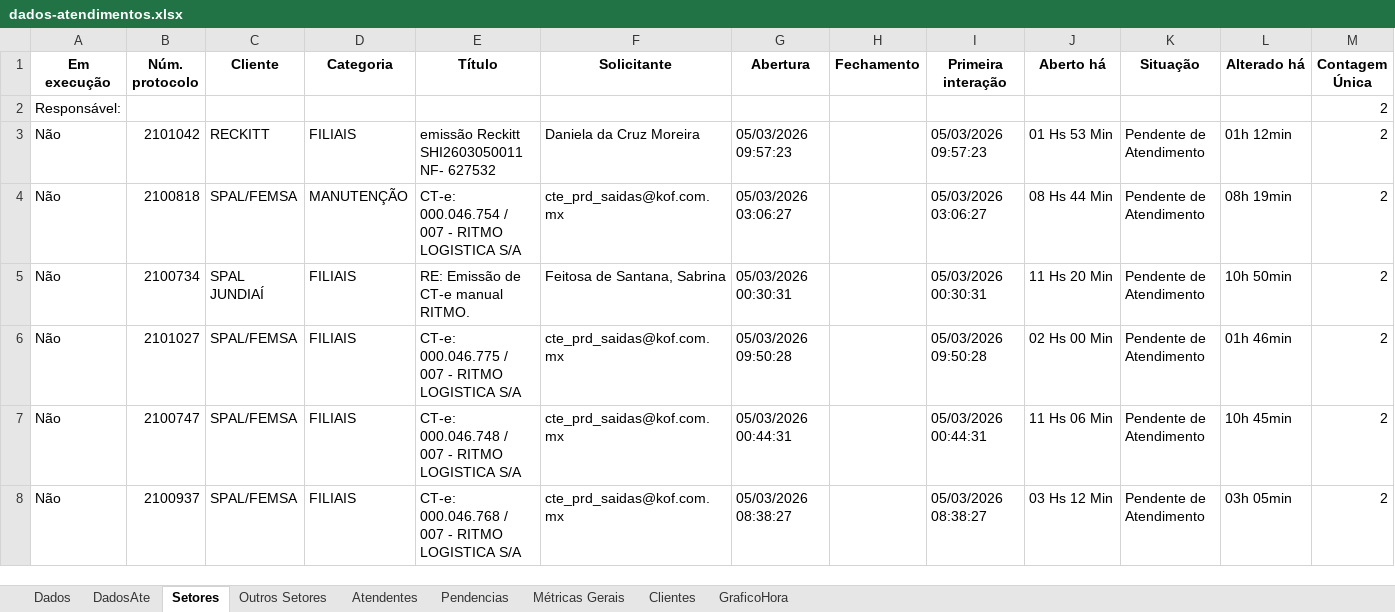
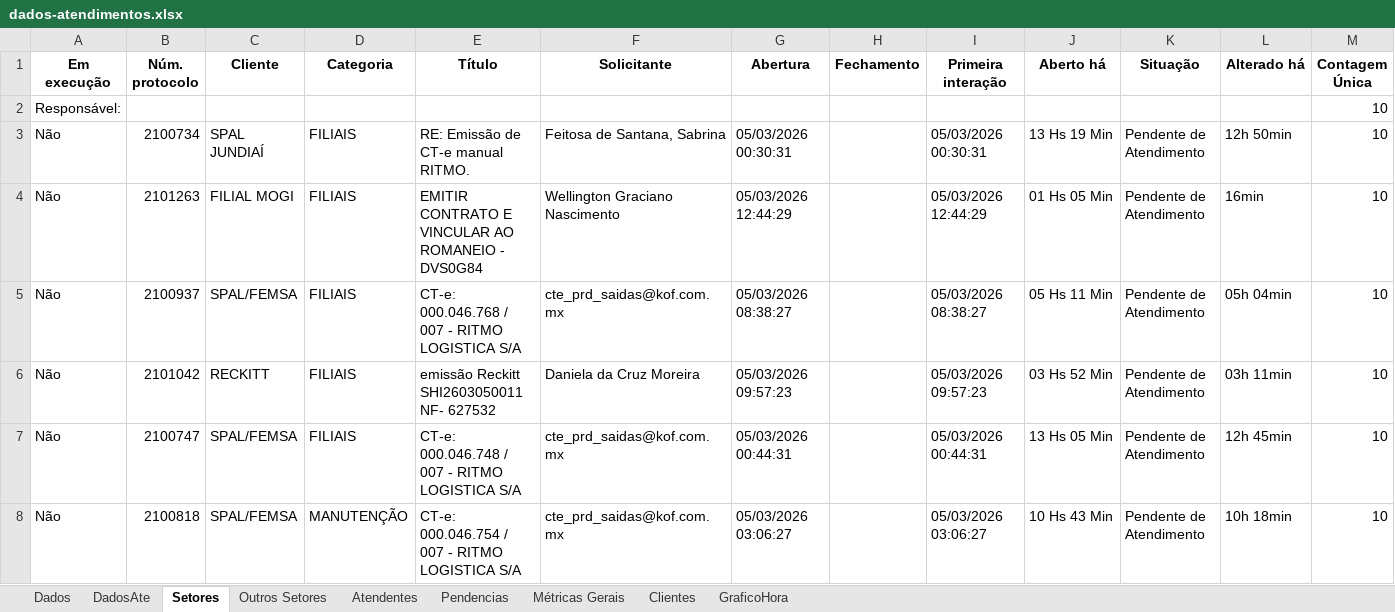
Before and after one commit to GabrielSilvaRit/Excel-painel, an Excel workbook: dados-atendimentos.xlsx, sheet Setores, drawn as a sheet; only a part is shown; values as stored, in another font and other column widths than the file's, no borders; removed rows and columns are numbered as before the commit, all else as after; the diff covers the shown part only; the diff names each change by its address in the sheet, - before the commit and + after, or states it on an @@ line.

```diff
--- a/dados-atendimentos.xlsx (sheet Setores)
+++ b/dados-atendimentos.xlsx (sheet Setores)
-M2 (Contagem Única): 2
+M2 (Contagem Única): 10
-row 3: Não | 2101042 | RECKITT | FILIAIS | emissão Reckitt SHI2603050011 NF- 627532 | Daniela da Cruz Moreira | 05/03/2026 09:57:23 |  | 05/03/2026 09:57:23 | 01 Hs 53 Min | Pendente de Atendimento | 01h 12min | 2
-row 4: Não | 2100818 | SPAL/FEMSA | MANUTENÇÃO | CT-e: 000.046.754 / 007 - RITMO LOGISTICA S/A | cte_prd_saidas@kof.com.mx | 05/03/2026 03:06:27 |  | 05/03/2026 03:06:27 | 08 Hs 44 Min | Pendente de Atendimento | 08h 19min | 2
-J3 (Aberto há): 11 Hs 20 Min
+J3 (Aberto há): 13 Hs 19 Min
-L3 (Alterado há): 10h 50min
+L3 (Alterado há): 12h 50min
-M3 (Contagem Única): 2
+M3 (Contagem Única): 10
+row 4: Não | 2101263 | FILIAL MOGI | FILIAIS | EMITIR CONTRATO E VINCULAR AO ROMANEIO - DVS0G84 | Wellington Graciano Nascimento | 05/03/2026 12:44:29 |  | 05/03/2026 12:44:29 | 01 Hs 05 Min | Pendente de Atendimento | 16min | 10
-B5 (Núm. protocolo): 2101027
+B5 (Núm. protocolo): 2100937
-E5 (Título): CT-e: 000.046.775 / 007 - RITMO LOGISTICA S/A
+E5 (Título): CT-e: 000.046.768 / 007 - RITMO LOGISTICA S/A
-G5 (Abertura): 05/03/2026 09:50:28
+G5 (Abertura): 05/03/2026 08:38:27
-I5 (Primeira interação): 05/03/2026 09:50:28
+I5 (Primeira interação): 05/03/2026 08:38:27
-J5 (Aberto há): 02 Hs 00 Min
+J5 (Aberto há): 05 Hs 11 Min
-L5 (Alterado há): 01h 46min
+L5 (Alterado há): 05h 04min
-M5 (Contagem Única): 2
+M5 (Contagem Única): 10
+row 6: Não | 2101042 | RECKITT | FILIAIS | emissão Reckitt SHI2603050011 NF- 627532 | Daniela da Cruz Moreira | 05/03/2026 09:57:23 |  | 05/03/2026 09:57:23 | 03 Hs 52 Min | Pendente de Atendimento | 03h 11min | 10
-J7 (Aberto há): 11 Hs 06 Min
+J7 (Aberto há): 13 Hs 05 Min
-L7 (Alterado há): 10h 45min
+L7 (Alterado há): 12h 45min
-M7:M8 (Contagem Única): 2
+M7:M8 (Contagem Única): 10
-B8 (Núm. protocolo): 2100937
+B8 (Núm. protocolo): 2100818
-D8 (Categoria): FILIAIS
+D8 (Categoria): MANUTENÇÃO
-E8 (Título): CT-e: 000.046.768 / 007 - RITMO LOGISTICA S/A
+E8 (Título): CT-e: 000.046.754 / 007 - RITMO LOGISTICA S/A
-G8 (Abertura): 05/03/2026 08:38:27
+G8 (Abertura): 05/03/2026 03:06:27
-I8 (Primeira interação): 05/03/2026 08:38:27
+I8 (Primeira interação): 05/03/2026 03:06:27
-J8 (Aberto há): 03 Hs 12 Min
+J8 (Aberto há): 10 Hs 43 Min
-L8 (Alterado há): 03h 05min
+L8 (Alterado há): 10h 18min
```
Also changed, not shown: 22 added rows, 11 removed rows and 40 edited cells elsewhere in this sheet, sheet Dados, sheet DadosAte, sheet Pendencias, sheet Atendentes, sheet Métricas Gerais, sheet Clientes, 2 more sheets.
